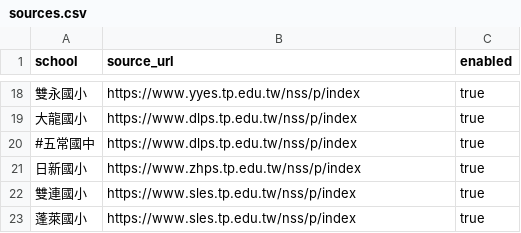
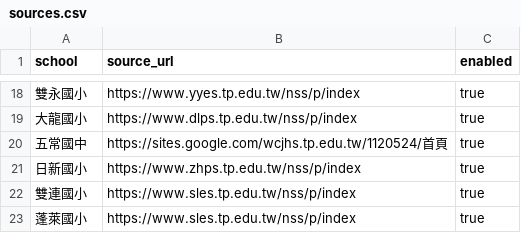
Before and after one commit to paigelab/BadmintonDraw, a CSV file: data/sources.csv, drawn as a sheet; only a part is shown, gaps mark what is left out.

Commit message:
Add Wuchang Google Sites source

```diff
--- a/data/sources.csv
+++ b/data/sources.csv
@@ -19,3 +19,3 @@ school,source_url,enabled
 大龍國小,https://www.dlps.tp.edu.tw/nss/p/index,true
-#五常國中,https://www.dlps.tp.edu.tw/nss/p/index,true
+五常國中,https://sites.google.com/wcjhs.tp.edu.tw/1120524/首頁,true
 日新國小,https://www.zhps.tp.edu.tw/nss/p/index,true
```
Also changed, not shown: 1 other file.
